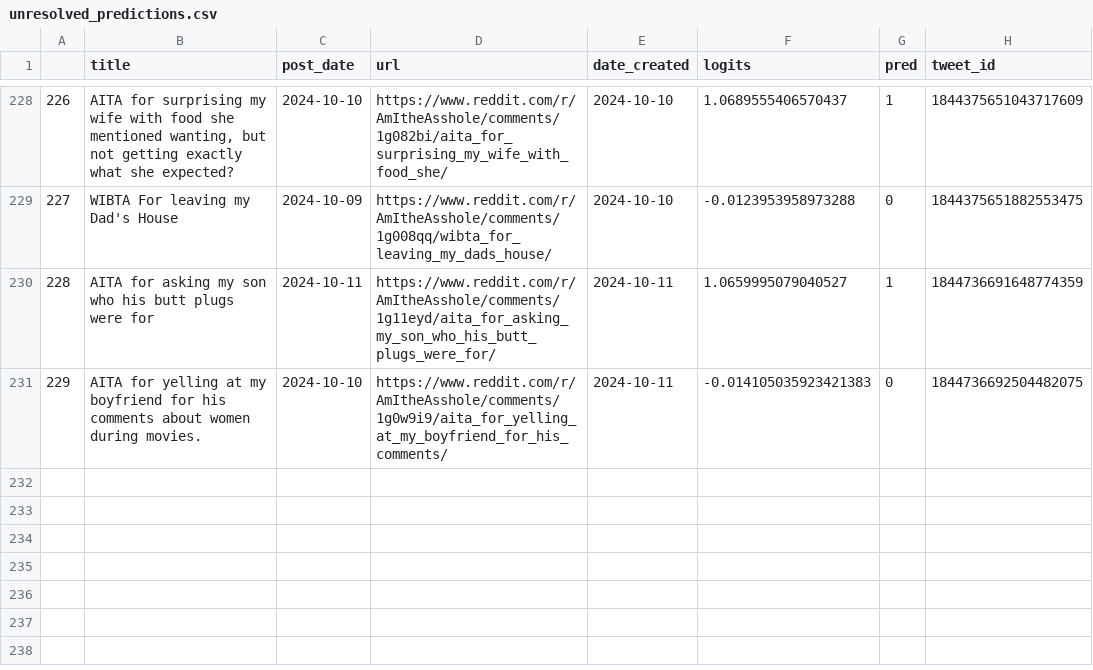
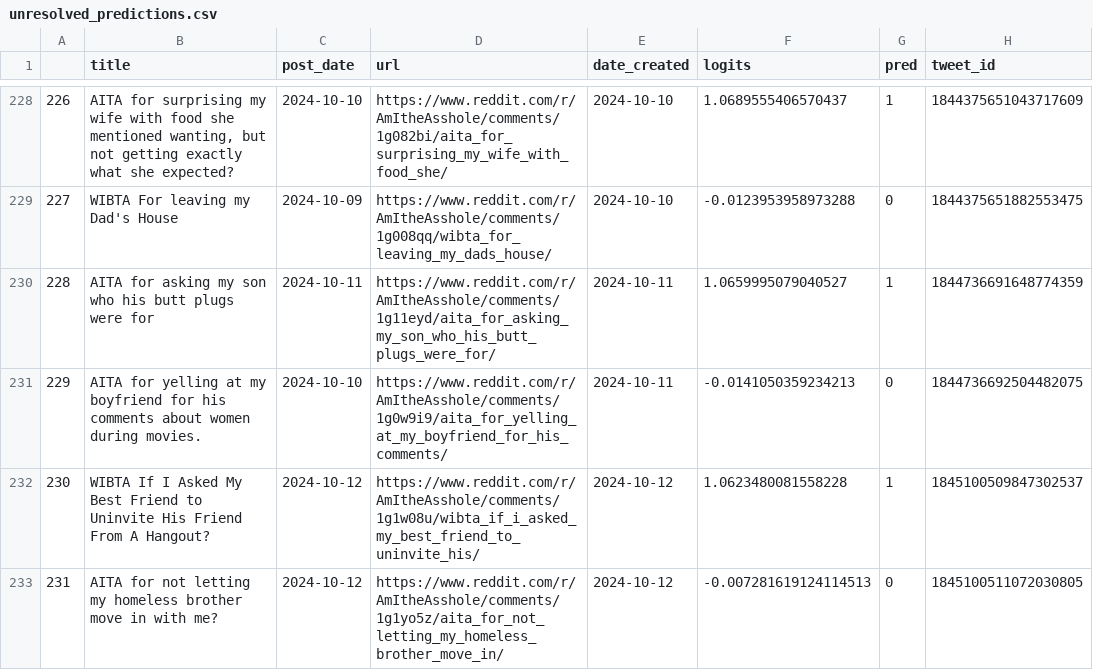
Before and after one commit to walkerped/aita_kaggle_app_tracking, a CSV file: app_tracking/prediction_sheets/unresolved_predictions.csv, drawn as a sheet; only a part is shown, gaps mark what is left out.

Commit message:
kaggle update tracking sheets

```diff
--- a/app_tracking/prediction_sheets/unresolved_predictions.csv
+++ b/app_tracking/prediction_sheets/unresolved_predictions.csv
@@ -233,2 +233,4 @@
 228,AITA for asking my son who his butt plugs were for,2024-10-11,https://www.reddit.com/r/AmItheAsshole/comments/1g11eyd/aita_for_asking_my_son_who_his_butt_plugs_were_for/,2024-10-11,1.0659995079040527,1,1844736691648774359
-229,AITA for yelling at my boyfriend for his comments about women during movies. ,2024-10-10,https://www.reddit.com/r/AmItheAsshole/comments/1g0w9i9/aita_for_yelling_at_my_boyfriend_for_his_comments/,2024-10-11,-0.014105035923421383,0,1844736692504482075
+229,AITA for yelling at my boyfriend for his comments about women during movies. ,2024-10-10,https://www.reddit.com/r/AmItheAsshole/comments/1g0w9i9/aita_for_yelling_at_my_boyfriend_for_his_comments/,2024-10-11,-0.0141050359234213,0,1844736692504482075
+230,WIBTA If I Asked My Best Friend to Uninvite His Friend From A Hangout?,2024-10-12,https://www.reddit.com/r/AmItheAsshole/comments/1g1w08u/wibta_if_i_asked_my_best_friend_to_uninvite_his/,2024-10-12,1.0623480081558228,1,1845100509847302537
+231,AITA for not letting my homeless brother move in with me? ,2024-10-12,https://www.reddit.com/r/AmItheAsshole/comments/1g1yo5z/aita_for_not_letting_my_homeless_brother_move_in/,2024-10-12,-0.007281619124114513,0,1845100511072030805
```
Also changed, not shown: 2 other files.
